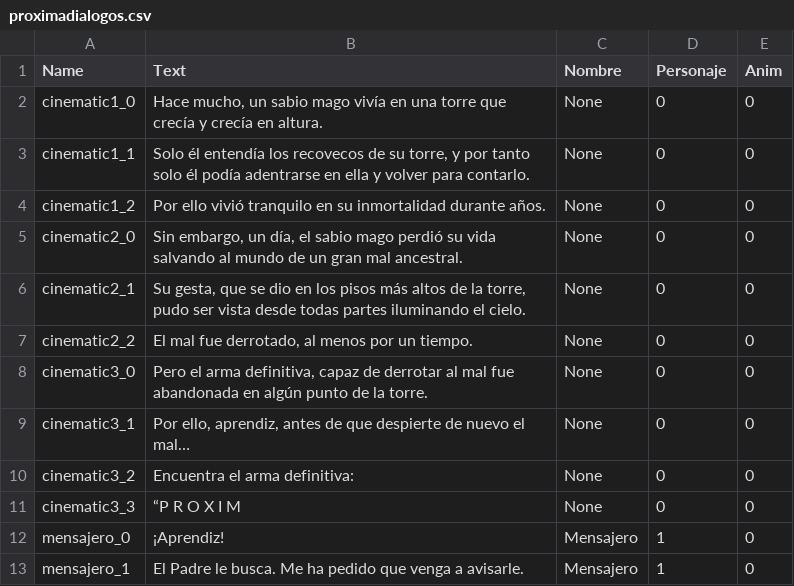
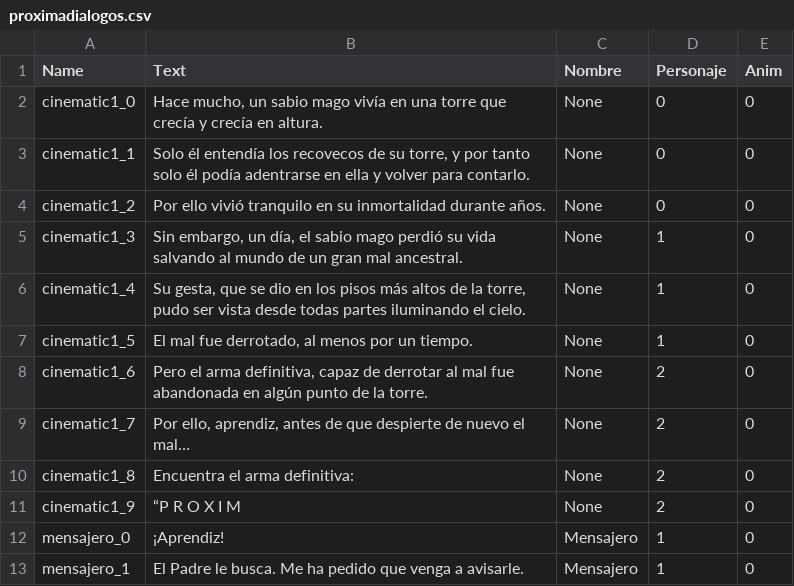
Before and after one commit to VoladorSapo/TesterJuego, a CSV file: Assets/Texto CSV/proximadialogos.csv, drawn as a sheet; only a part is shown.

```diff
--- a/Assets/Texto CSV/proximadialogos.csv
+++ b/Assets/Texto CSV/proximadialogos.csv
@@ -4,9 +4,9 @@ cinematic1_1;Solo él entendía los recovecos de su torre, y por tanto solo él
 cinematic1_2;Por ello vivió tranquilo en su inmortalidad durante años.;None;0;0
-cinematic2_0;Sin embargo, un día, el sabio mago perdió su vida salvando al mundo de un gran mal ancestral.;None;0;0
-cinematic2_1;Su gesta, que se dio en los pisos más altos de la torre, pudo ser vista desde todas partes iluminando el cielo.;None;0;0
-cinematic2_2;El mal fue derrotado, al menos por un tiempo.;None;0;0
-cinematic3_0;Pero el arma definitiva, capaz de derrotar al mal fue abandonada en algún punto de la torre.;None;0;0
-cinematic3_1;Por ello, aprendiz, antes de que despierte de nuevo el mal…;None;0;0
-cinematic3_2;Encuentra el arma definitiva:;None;0;0
-cinematic3_3;“P R O X I M;None;0;0
+cinematic1_3;Sin embargo, un día, el sabio mago perdió su vida salvando al mundo de un gran mal ancestral.;None;1;0
+cinematic1_4;Su gesta, que se dio en los pisos más altos de la torre, pudo ser vista desde todas partes iluminando el cielo.;None;1;0
+cinematic1_5;El mal fue derrotado, al menos por un tiempo.;None;1;0
+cinematic1_6;Pero el arma definitiva, capaz de derrotar al mal fue abandonada en algún punto de la torre.;None;2;0
+cinematic1_7;Por ello, aprendiz, antes de que despierte de nuevo el mal…;None;2;0
+cinematic1_8;Encuentra el arma definitiva:;None;2;0
+cinematic1_9;“P R O X I M;None;2;0
 mensajero_0;¡Aprendiz!;Mensajero;1;0
```
Also changed, not shown: 4 other files.
